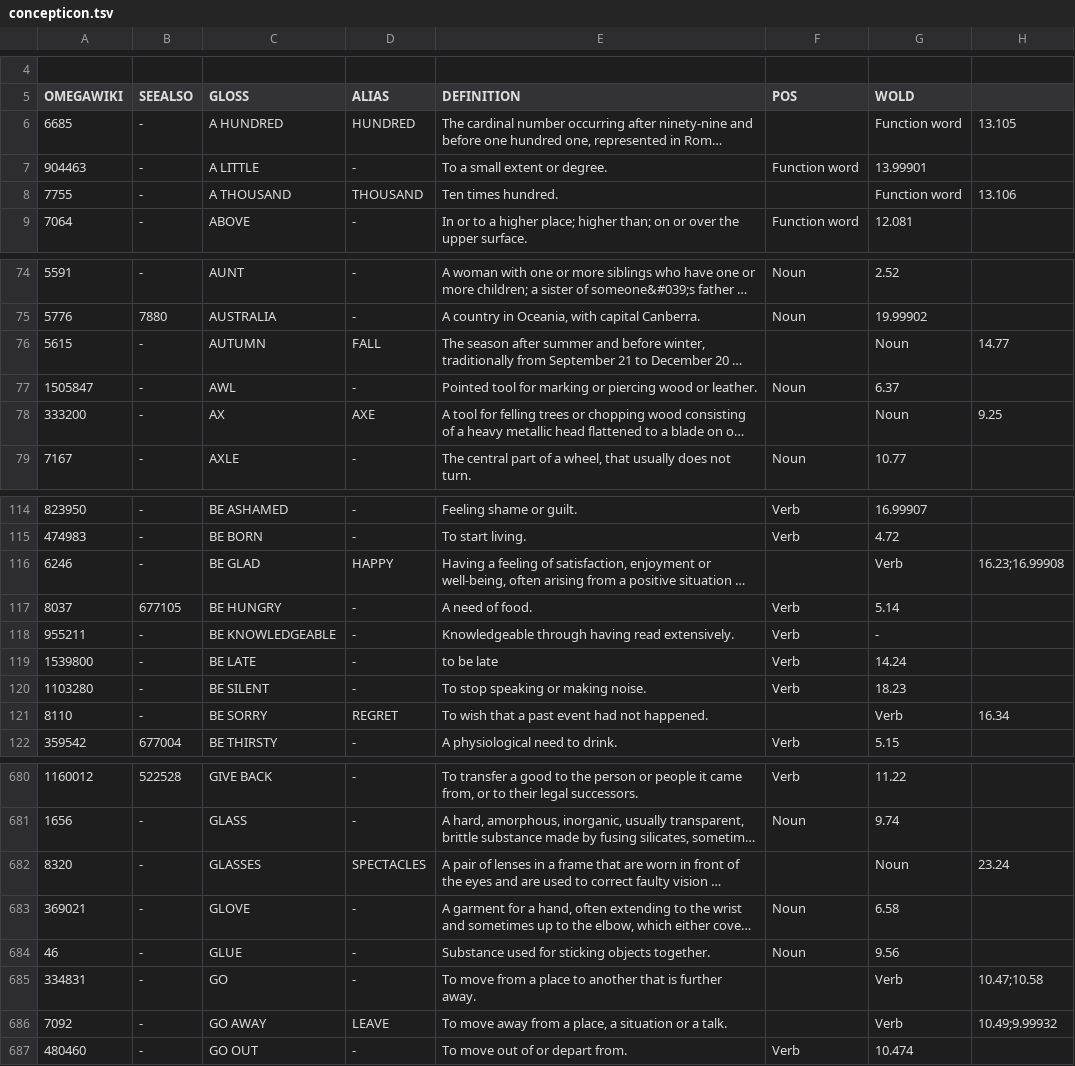
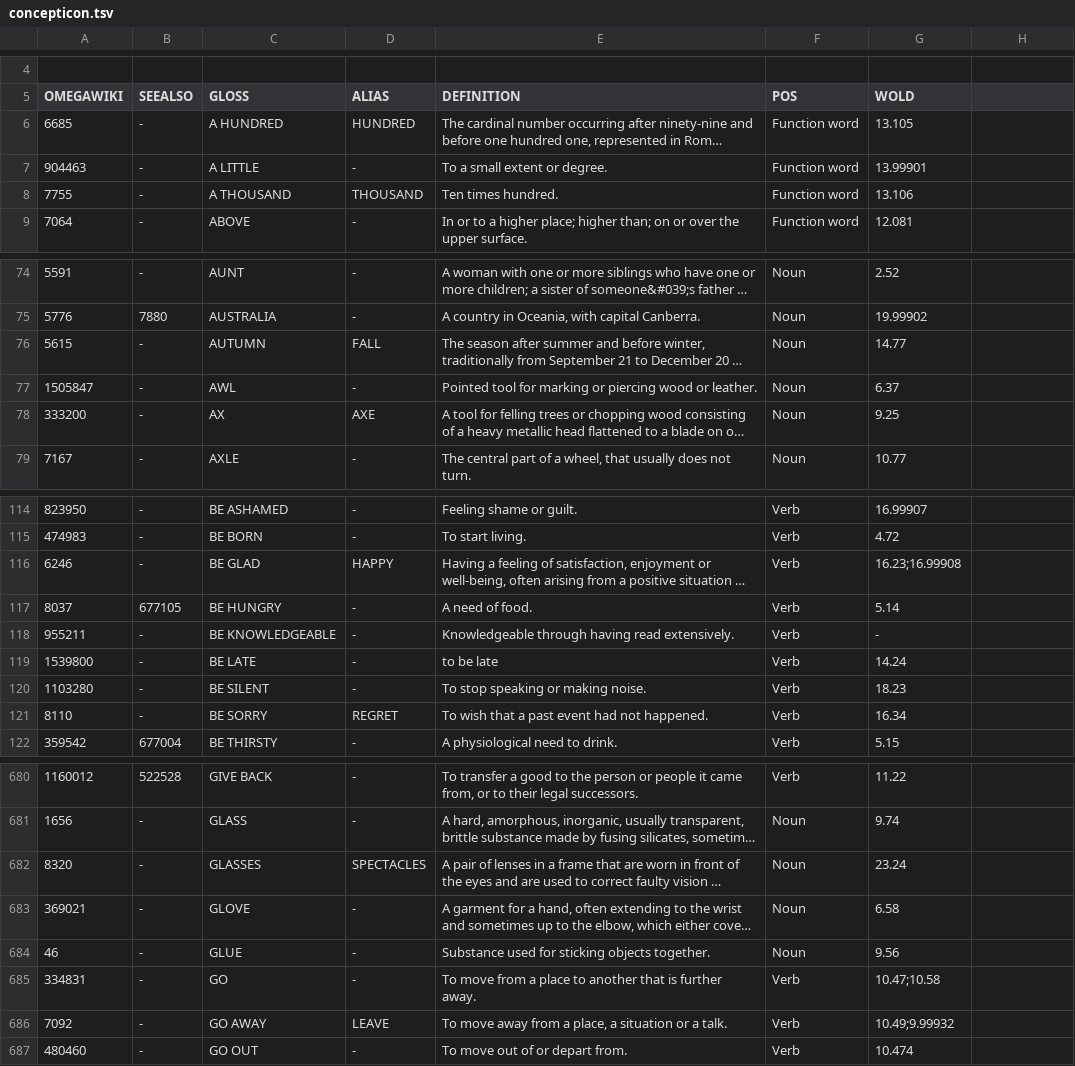
Before and after one commit to xrotwang/concepticon.github.io, a TSV file: concepticon.tsv, drawn as a sheet; only a part is shown, gaps mark what is left out; long unchanged cells end in …; the diff covers the shown part only; the diff names each change by its address in the sheet, - before the commit and + after, or states it on an @@ line.

```diff
--- a/concepticon.tsv
+++ b/concepticon.tsv
-F6 (POS): (empty)
+F6 (POS): Function word
-G6 (WOLD): Function word
+G6 (WOLD): 13.105
-H6: 13.105
+H6: (empty)
-F8 (POS): (empty)
+F8 (POS): Function word
-G8 (WOLD): Function word
+G8 (WOLD): 13.106
-H8: 13.106
+H8: (empty)
-F76 (POS): (empty)
+F76 (POS): Noun
-G76 (WOLD): Noun
+G76 (WOLD): 14.77
-H76: 14.77
+H76: (empty)
-F78 (POS): (empty)
+F78 (POS): Noun
-G78 (WOLD): Noun
+G78 (WOLD): 9.25
-H78: 9.25
+H78: (empty)
-F116 (POS): (empty)
+F116 (POS): Verb
-G116 (WOLD): Verb
+G116 (WOLD): 16.23;16.99908
-H116: 16.23;16.99908
+H116: (empty)
-F121 (POS): (empty)
+F121 (POS): Verb
-G121 (WOLD): Verb
+G121 (WOLD): 16.34
-H121: 16.34
+H121: (empty)
-F682 (POS): (empty)
+F682 (POS): Noun
-G682 (WOLD): Noun
+G682 (WOLD): 23.24
-H682: 23.24
+H682: (empty)
-F685:F686 (POS): (empty)
+F685:F686 (POS): Verb
-G685 (WOLD): Verb
+G685 (WOLD): 10.47;10.58
-H685: 10.47;10.58
+H685: (empty)
-G686 (WOLD): Verb
+G686 (WOLD): 10.49;9.99932
-H686: 10.49;9.99932
+H686: (empty)
```
Also changed, not shown: 146 edited cells elsewhere in this file, scripts/concepticon.tsv.
